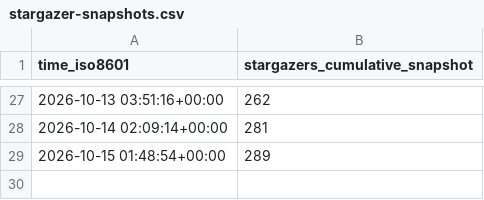
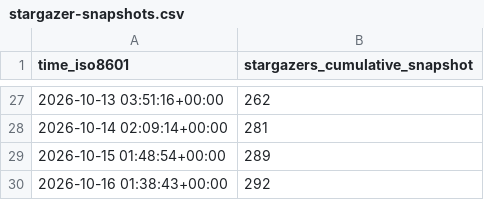
Before and after one commit to kdbhalala/avdslim, a CSV file: kdbhalala/avdslim/ghrs-data/stargazer-snapshots.csv, drawn as a sheet; only a part is shown, gaps mark what is left out; the diff names each change by its address in the sheet, - before the commit and + after, or states it on an @@ line.

```diff
--- a/kdbhalala/avdslim/ghrs-data/stargazer-snapshots.csv
+++ b/kdbhalala/avdslim/ghrs-data/stargazer-snapshots.csv
+row 30: 2026-10-16 01:38:43+00:00 | 292
```
Also changed, not shown: 3 other files.
